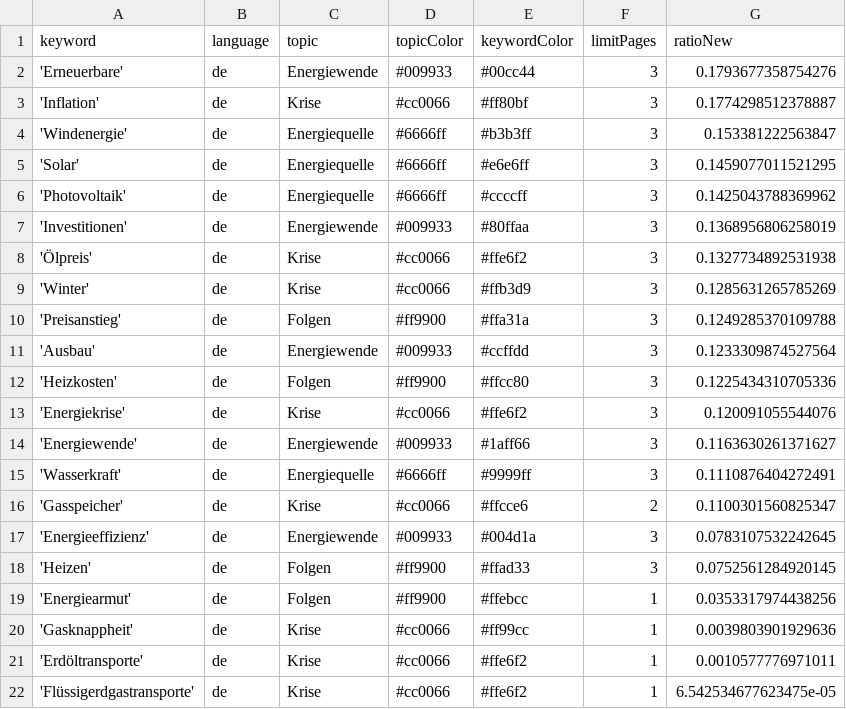
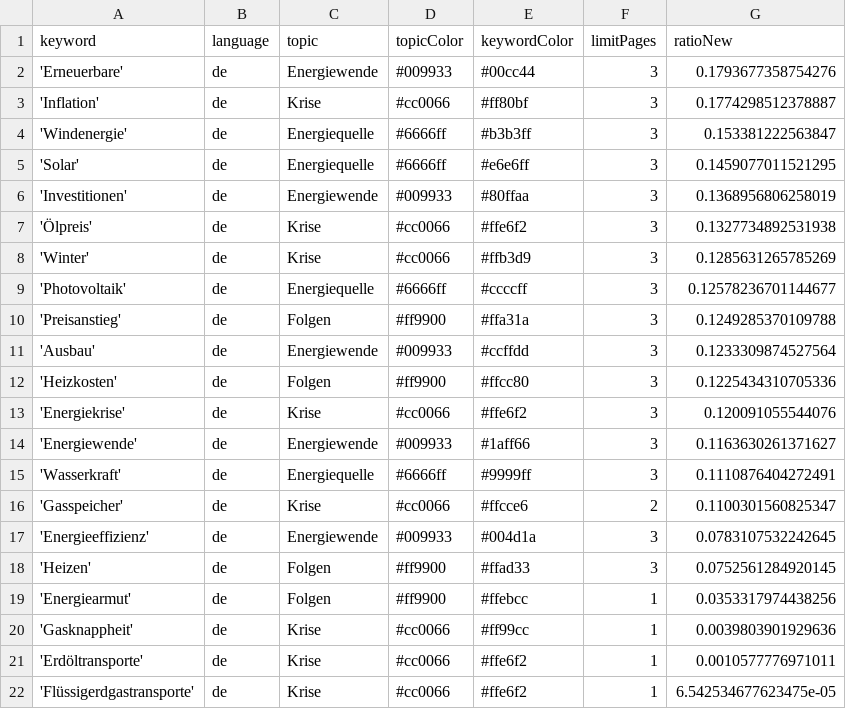
Before and after one commit to JoPhi24-news/winterIsComing, a CSV file: keywords.csv, drawn as a sheet.

Commit message:
Commit from GitHub Actions (harvest:0.0)

```diff
--- a/keywords.csv
+++ b/keywords.csv
@@ -5,3 +5,2 @@ keyword,language,topic,topicColor,keywordColor,limitPages,ratioNew
 'Solar',de,Energiequelle,#6666ff,#e6e6ff,3,0.1459077011521295
-'Photovoltaik',de,Energiequelle,#6666ff,#ccccff,3,0.1425043788369962
 'Investitionen',de,Energiewende,#009933,#80ffaa,3,0.1368956806258019
@@ -9,2 +8,3 @@ keyword,language,topic,topicColor,keywordColor,limitPages,ratioNew
 'Winter',de,Krise,#cc0066,#ffb3d9,3,0.1285631265785269
+'Photovoltaik',de,Energiequelle,#6666ff,#ccccff,3,0.12578236701144677
 'Preisanstieg',de,Folgen,#ff9900,#ffa31a,3,0.1249285370109788
```
